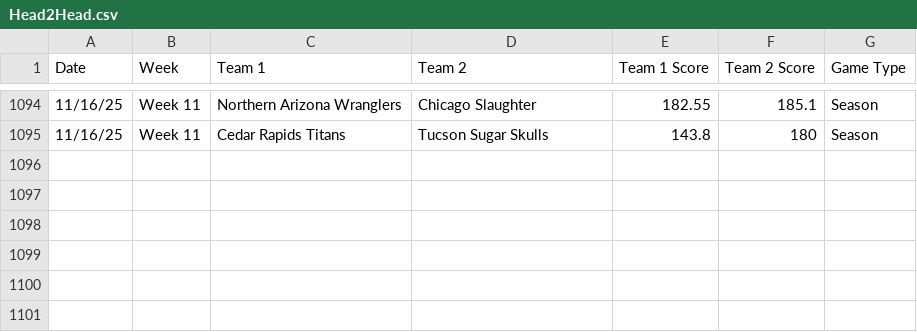
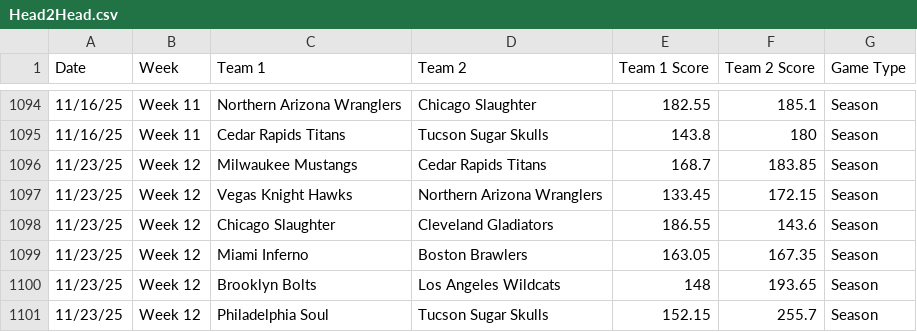
Before and after one commit to michaelj86768894/big12, a CSV file: Head2Head.csv, drawn as a sheet; only a part is shown, gaps mark what is left out; the diff names each change by its address in the sheet, - before the commit and + after, or states it on an @@ line.

Commit message:
Update Head2Head.csv

```diff
--- a/Head2Head.csv
+++ b/Head2Head.csv
+row 1096: 11/23/25 | Week 12 | Milwaukee Mustangs | Cedar Rapids Titans | 168.7 | 183.85 | Season
+row 1097: 11/23/25 | Week 12 | Vegas Knight Hawks | Northern Arizona Wranglers | 133.45 | 172.15 | Season
+row 1098: 11/23/25 | Week 12 | Chicago Slaughter | Cleveland Gladiators | 186.55 | 143.6 | Season
+row 1099: 11/23/25 | Week 12 | Miami Inferno | Boston Brawlers | 163.05 | 167.35 | Season
+row 1100: 11/23/25 | Week 12 | Brooklyn Bolts | Los Angeles Wildcats | 148 | 193.65 | Season
+row 1101: 11/23/25 | Week 12 | Philadelphia Soul | Tucson Sugar Skulls | 152.15 | 255.7 | Season
```
